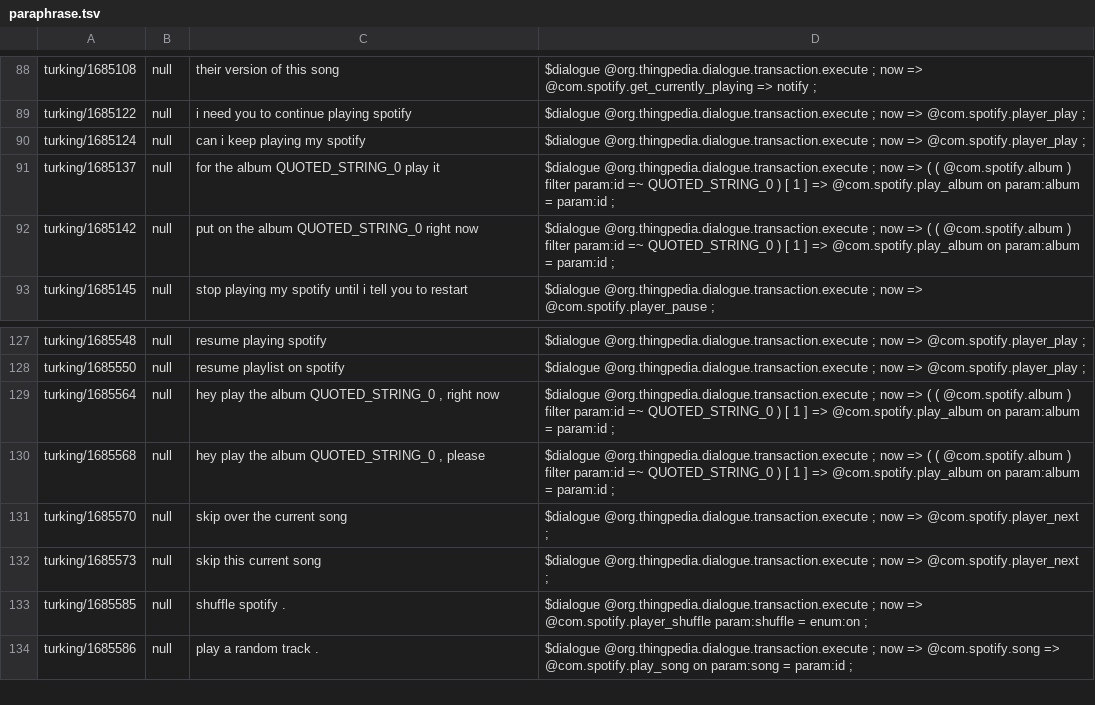
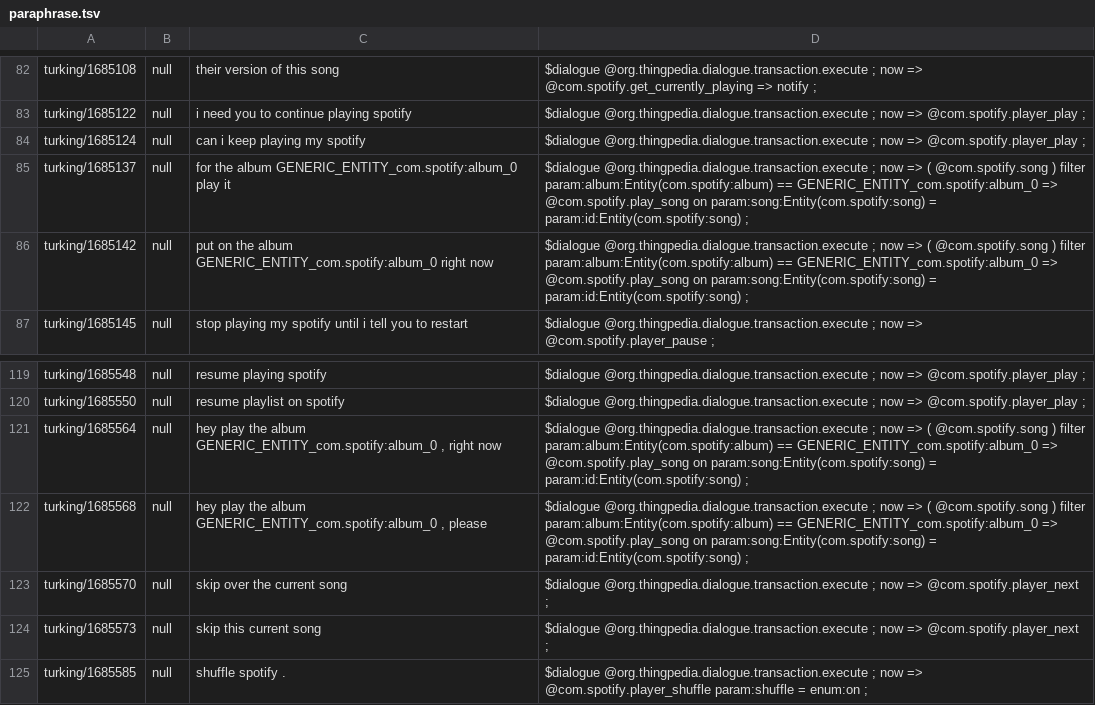
Before and after one commit to stanford-oval/thingpedia-common-devices, a TSV file: main/com.spotify/eval/paraphrase.tsv, drawn as a sheet; only a part is shown, gaps mark what is left out; the shorter side is filled out with more unchanged rows; the diff covers the shown part only.

Commit message:
com.spotify: remove play_album entirely
So we don't generate any more confusing synthetic sets

```diff
--- a/main/com.spotify/eval/paraphrase.tsv
+++ b/main/com.spotify/eval/paraphrase.tsv
@@ -90,4 +84,4 @@ turking/1685122	null	i need you to continue playing spotify	$dialogue @org.thing
 turking/1685124	null	can i keep playing my spotify	$dialogue @org.thingpedia.dialogue.transaction.execute ; now => @com.spotify.player_play ;
-turking/1685137	null	for the album QUOTED_STRING_0 play it	$dialogue @org.thingpedia.dialogue.transaction.execute ; now => ( ( @com.spotify.album ) filter param:id =~ QUOTED_STRING_0 ) [ 1 ] => @com.spotify.play_album on param:album = param:id ;
-turking/1685142	null	put on the album QUOTED_STRING_0 right now	$dialogue @org.thingpedia.dialogue.transaction.execute ; now => ( ( @com.spotify.album ) filter param:id =~ QUOTED_STRING_0 ) [ 1 ] => @com.spotify.play_album on param:album = param:id ;
+turking/1685137	null	for the album GENERIC_ENTITY_com.spotify:album_0 play it	$dialogue @org.thingpedia.dialogue.transaction.execute ; now => ( @com.spotify.song ) filter param:album:Entity(com.spotify:album) == GENERIC_ENTITY_com.spotify:album_0 => @com.spotify.play_song on param:song:Entity(com.spotify:song) = param:id:Entity(com.spotify:song) ;
+turking/1685142	null	put on the album GENERIC_ENTITY_com.spotify:album_0 right now	$dialogue @org.thingpedia.dialogue.transaction.execute ; now => ( @com.spotify.song ) filter param:album:Entity(com.spotify:album) == GENERIC_ENTITY_com.spotify:album_0 => @com.spotify.play_song on param:song:Entity(com.spotify:song) = param:id:Entity(com.spotify:song) ;
 turking/1685145	null	stop playing my spotify until i tell you to restart	$dialogue @org.thingpedia.dialogue.transaction.execute ; now => @com.spotify.player_pause ;
@@ -128,4 +120,4 @@ turking/1685548	null	resume playing spotify	$dialogue @org.thingpedia.dialogue.t
 turking/1685550	null	resume playlist on spotify	$dialogue @org.thingpedia.dialogue.transaction.execute ; now => @com.spotify.player_play ;
-turking/1685564	null	hey play the album QUOTED_STRING_0 , right now	$dialogue @org.thingpedia.dialogue.transaction.execute ; now => ( ( @com.spotify.album ) filter param:id =~ QUOTED_STRING_0 ) [ 1 ] => @com.spotify.play_album on param:album = param:id ;
-turking/1685568	null	hey play the album QUOTED_STRING_0 , please	$dialogue @org.thingpedia.dialogue.transaction.execute ; now => ( ( @com.spotify.album ) filter param:id =~ QUOTED_STRING_0 ) [ 1 ] => @com.spotify.play_album on param:album = param:id ;
+turking/1685564	null	hey play the album GENERIC_ENTITY_com.spotify:album_0 , right now	$dialogue @org.thingpedia.dialogue.transaction.execute ; now => ( @com.spotify.song ) filter param:album:Entity(com.spotify:album) == GENERIC_ENTITY_com.spotify:album_0 => @com.spotify.play_song on param:song:Entity(com.spotify:song) = param:id:Entity(com.spotify:song) ;
+turking/1685568	null	hey play the album GENERIC_ENTITY_com.spotify:album_0 , please	$dialogue @org.thingpedia.dialogue.transaction.execute ; now => ( @com.spotify.song ) filter param:album:Entity(com.spotify:album) == GENERIC_ENTITY_com.spotify:album_0 => @com.spotify.play_song on param:song:Entity(com.spotify:song) = param:id:Entity(com.spotify:song) ;
 turking/1685570	null	skip over the current song	$dialogue @org.thingpedia.dialogue.transaction.execute ; now => @com.spotify.player_next ;
```
Also changed, not shown: 15 removed rows and 22 edited cells elsewhere in this file, 3 other files.
